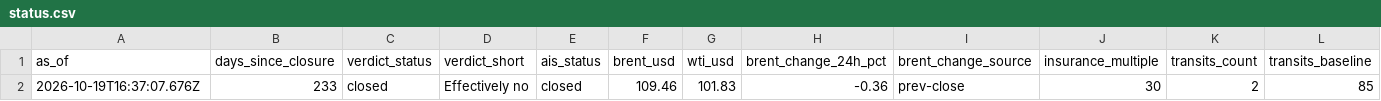
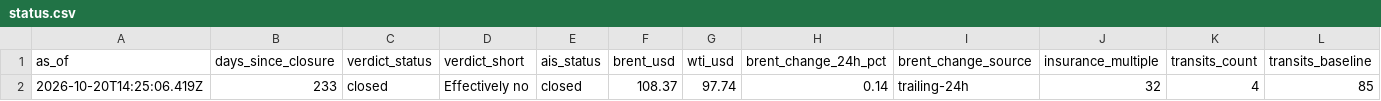
Before and after one commit to jgupton/strait-of-hormuz-data, a CSV file: data/status.csv, drawn as a sheet; only a part is shown; removed rows and columns are numbered as before the commit, all else as after; rows hold the shown columns only; the diff names each change by its address in the sheet, - before the commit and + after, or states it on an @@ line.

```diff
--- a/data/status.csv
+++ b/data/status.csv
-row 2: 2026-10-19T16:37:07.676Z | 233 | closed | Effectively no | closed | 109.46 | 101.83 | -0.36 | prev-close | 30 | 2 | 85
+row 2: 2026-10-20T14:25:06.419Z | 233 | closed | Effectively no | closed | 108.37 | 97.74 | 0.14 | trailing-24h | 32 | 4 | 85
```
Also changed, not shown: data/events.csv, data/hormuz-index-daily.csv, 8 other files.
